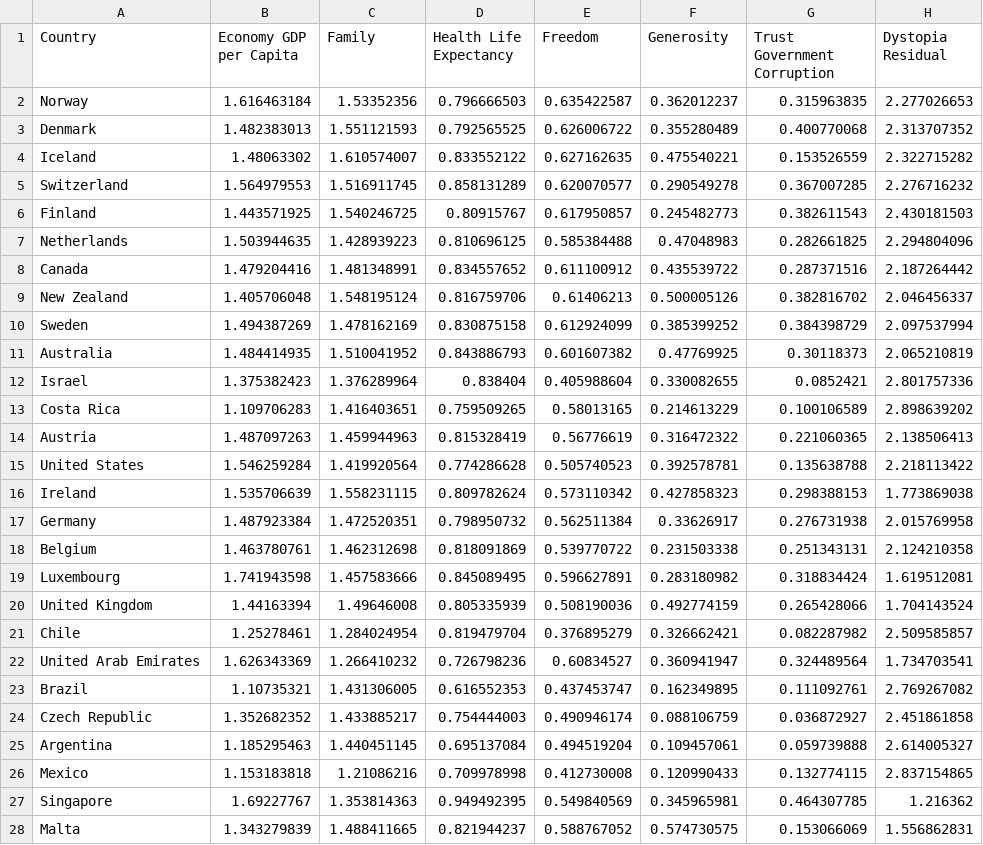
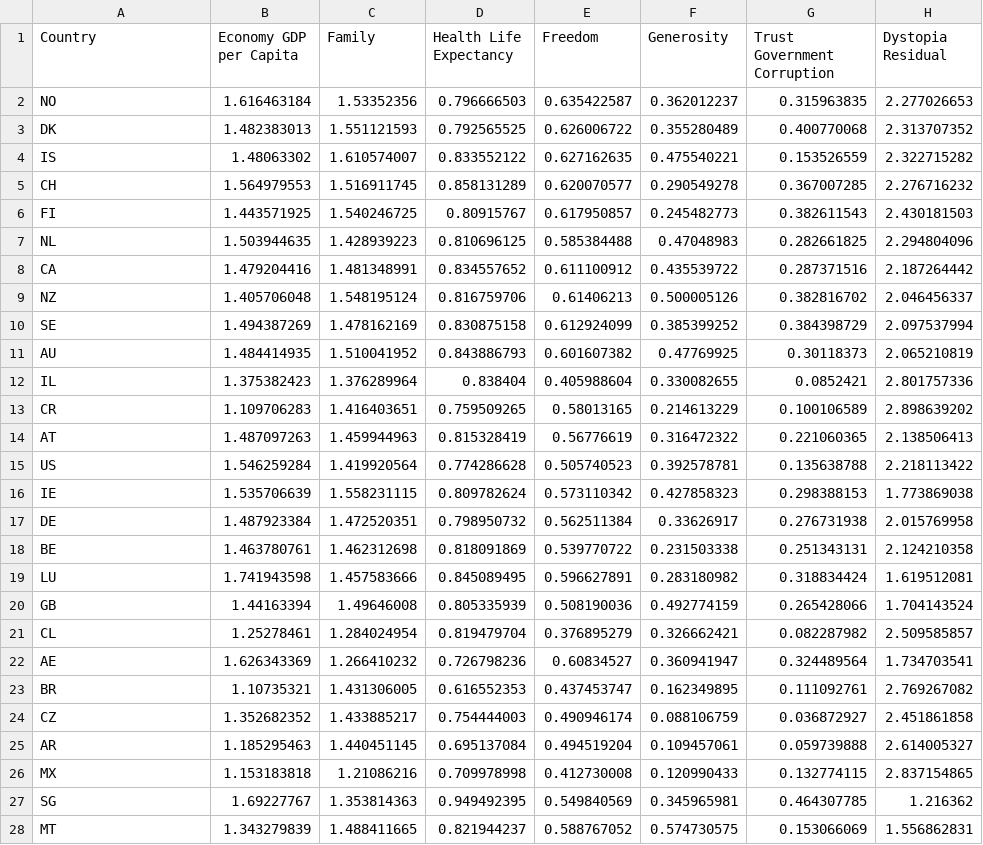
Before and after one commit to SCN3D/dataVis, a CSV file: data/data.csv, drawn as a sheet; only a part is shown; the diff covers the shown part only.

Commit message:
data

```diff
--- a/data/data.csv
+++ b/data/data.csv
@@ -1,28 +1,28 @@
 Country,Economy GDP per Capita,Family,Health Life Expectancy,Freedom,Generosity,Trust Government Corruption,Dystopia Residual
-Norway,1.616463184,1.53352356,0.796666503,0.635422587,0.362012237,0.315963835,2.277026653
-Denmark,1.482383013,1.551121593,0.792565525,0.626006722,0.355280489,0.400770068,2.313707352
-Iceland,1.48063302,1.610574007,0.833552122,0.627162635,0.475540221,0.153526559,2.322715282
-Switzerland,1.564979553,1.516911745,0.858131289,0.620070577,0.290549278,0.367007285,2.276716232
-Finland,1.443571925,1.540246725,0.80915767,0.617950857,0.245482773,0.382611543,2.430181503
-Netherlands,1.503944635,1.428939223,0.810696125,0.585384488,0.47048983,0.282661825,2.294804096
-Canada,1.479204416,1.481348991,0.834557652,0.611100912,0.435539722,0.287371516,2.187264442
-New Zealand,1.405706048,1.548195124,0.816759706,0.61406213,0.500005126,0.382816702,2.046456337
-Sweden,1.494387269,1.478162169,0.830875158,0.612924099,0.385399252,0.384398729,2.097537994
-Australia,1.484414935,1.510041952,0.843886793,0.601607382,0.47769925,0.30118373,2.065210819
-Israel,1.375382423,1.376289964,0.838404,0.405988604,0.330082655,0.0852421,2.801757336
-Costa Rica,1.109706283,1.416403651,0.759509265,0.58013165,0.214613229,0.100106589,2.898639202
-Austria,1.487097263,1.459944963,0.815328419,0.56776619,0.316472322,0.221060365,2.138506413
-United States,1.546259284,1.419920564,0.774286628,0.505740523,0.392578781,0.135638788,2.218113422
-Ireland,1.535706639,1.558231115,0.809782624,0.573110342,0.427858323,0.298388153,1.773869038
-Germany,1.487923384,1.472520351,0.798950732,0.562511384,0.33626917,0.276731938,2.015769958
-Belgium,1.463780761,1.462312698,0.818091869,0.539770722,0.231503338,0.251343131,2.124210358
-Luxembourg,1.741943598,1.457583666,0.845089495,0.596627891,0.283180982,0.318834424,1.619512081
-United Kingdom,1.44163394,1.49646008,0.805335939,0.508190036,0.492774159,0.265428066,1.704143524
-Chile,1.25278461,1.284024954,0.819479704,0.376895279,0.326662421,0.082287982,2.509585857
-United Arab Emirates,1.626343369,1.266410232,0.726798236,0.60834527,0.360941947,0.324489564,1.734703541
-Brazil,1.10735321,1.431306005,0.616552353,0.437453747,0.162349895,0.111092761,2.769267082
-Czech Republic,1.352682352,1.433885217,0.754444003,0.490946174,0.088106759,0.036872927,2.451861858
-Argentina,1.185295463,1.440451145,0.695137084,0.494519204,0.109457061,0.059739888,2.614005327
-Mexico,1.153183818,1.21086216,0.709978998,0.412730008,0.120990433,0.132774115,2.837154865
-Singapore,1.69227767,1.353814363,0.949492395,0.549840569,0.345965981,0.464307785,1.216362
-Malta,1.343279839,1.488411665,0.821944237,0.588767052,0.574730575,0.153066069,1.556862831
+NO,1.616463184,1.53352356,0.796666503,0.635422587,0.362012237,0.315963835,2.277026653
+DK,1.482383013,1.551121593,0.792565525,0.626006722,0.355280489,0.400770068,2.313707352
+IS,1.48063302,1.610574007,0.833552122,0.627162635,0.475540221,0.153526559,2.322715282
+CH,1.564979553,1.516911745,0.858131289,0.620070577,0.290549278,0.367007285,2.276716232
+FI,1.443571925,1.540246725,0.80915767,0.617950857,0.245482773,0.382611543,2.430181503
+NL,1.503944635,1.428939223,0.810696125,0.585384488,0.47048983,0.282661825,2.294804096
+CA,1.479204416,1.481348991,0.834557652,0.611100912,0.435539722,0.287371516,2.187264442
+NZ,1.405706048,1.548195124,0.816759706,0.61406213,0.500005126,0.382816702,2.046456337
+SE,1.494387269,1.478162169,0.830875158,0.612924099,0.385399252,0.384398729,2.097537994
+AU,1.484414935,1.510041952,0.843886793,0.601607382,0.47769925,0.30118373,2.065210819
+IL,1.375382423,1.376289964,0.838404,0.405988604,0.330082655,0.0852421,2.801757336
+CR,1.109706283,1.416403651,0.759509265,0.58013165,0.214613229,0.100106589,2.898639202
+AT,1.487097263,1.459944963,0.815328419,0.56776619,0.316472322,0.221060365,2.138506413
+US,1.546259284,1.419920564,0.774286628,0.505740523,0.392578781,0.135638788,2.218113422
+IE,1.535706639,1.558231115,0.809782624,0.573110342,0.427858323,0.298388153,1.773869038
+DE,1.487923384,1.472520351,0.798950732,0.562511384,0.33626917,0.276731938,2.015769958
+BE,1.463780761,1.462312698,0.818091869,0.539770722,0.231503338,0.251343131,2.124210358
+LU,1.741943598,1.457583666,0.845089495,0.596627891,0.283180982,0.318834424,1.619512081
+GB,1.44163394,1.49646008,0.805335939,0.508190036,0.492774159,0.265428066,1.704143524
+CL,1.25278461,1.284024954,0.819479704,0.376895279,0.326662421,0.082287982,2.509585857
+AE,1.626343369,1.266410232,0.726798236,0.60834527,0.360941947,0.324489564,1.734703541
+BR,1.10735321,1.431306005,0.616552353,0.437453747,0.162349895,0.111092761,2.769267082
+CZ,1.352682352,1.433885217,0.754444003,0.490946174,0.088106759,0.036872927,2.451861858
+AR,1.185295463,1.440451145,0.695137084,0.494519204,0.109457061,0.059739888,2.614005327
+MX,1.153183818,1.21086216,0.709978998,0.412730008,0.120990433,0.132774115,2.837154865
+SG,1.69227767,1.353814363,0.949492395,0.549840569,0.345965981,0.464307785,1.216362
+MT,1.343279839,1.488411665,0.821944237,0.588767052,0.574730575,0.153066069,1.556862831
```
Also changed, not shown: 23 edited cells elsewhere in this file.
